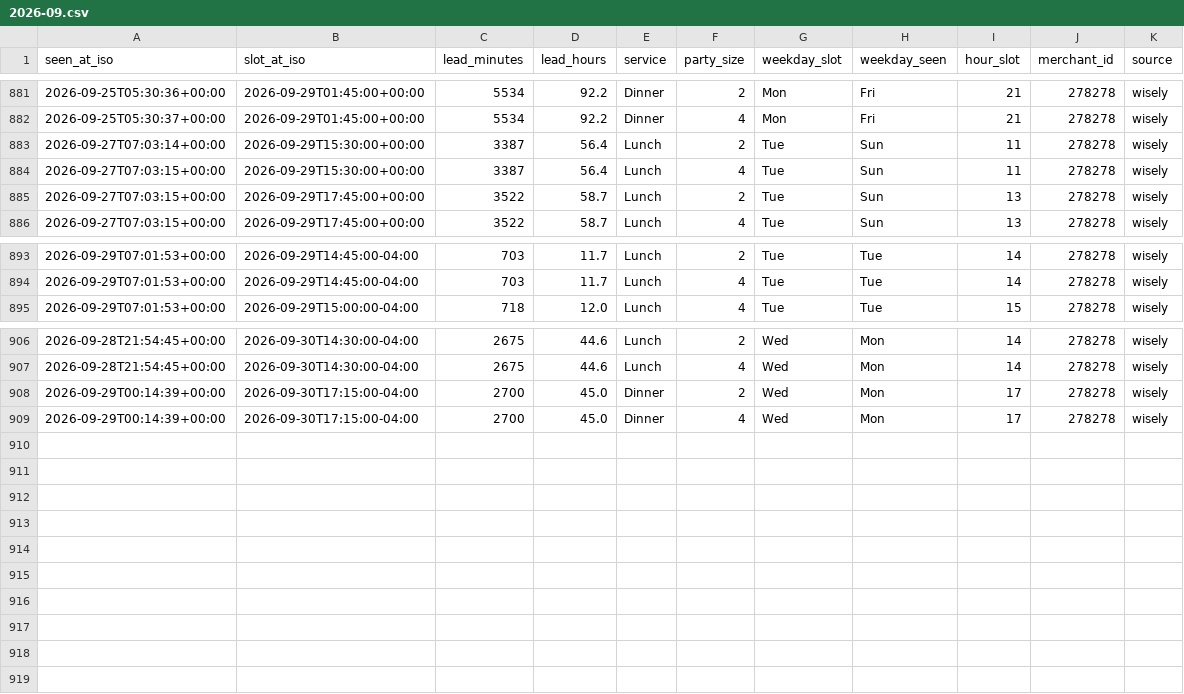
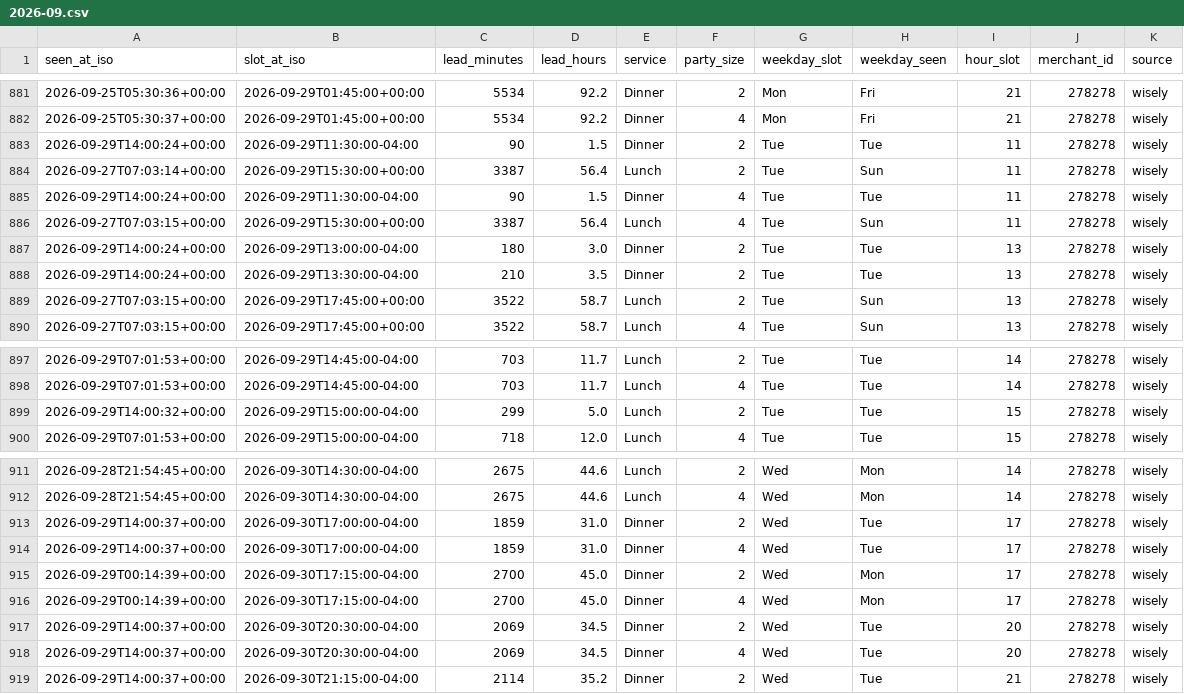
Before and after one commit to jacobschulman/stonewatch, a CSV file: data/availability/2026-09.csv, drawn as a sheet; only a part is shown, gaps mark what is left out.

```diff
--- a/data/availability/2026-09.csv
+++ b/data/availability/2026-09.csv
@@ -882,4 +882,8 @@ seen_at_iso,slot_at_iso,lead_minutes,lead_hours,service,party_size,weekday_slot,
 2026-09-25T05:30:37+00:00,2026-09-29T01:45:00+00:00,5534,92.2,Dinner,4,Mon,Fri,21,278278,wisely
+2026-09-29T14:00:24+00:00,2026-09-29T11:30:00-04:00,90,1.5,Dinner,2,Tue,Tue,11,278278,wisely
 2026-09-27T07:03:14+00:00,2026-09-29T15:30:00+00:00,3387,56.4,Lunch,2,Tue,Sun,11,278278,wisely
+2026-09-29T14:00:24+00:00,2026-09-29T11:30:00-04:00,90,1.5,Dinner,4,Tue,Tue,11,278278,wisely
 2026-09-27T07:03:15+00:00,2026-09-29T15:30:00+00:00,3387,56.4,Lunch,4,Tue,Sun,11,278278,wisely
+2026-09-29T14:00:24+00:00,2026-09-29T13:00:00-04:00,180,3.0,Dinner,2,Tue,Tue,13,278278,wisely
+2026-09-29T14:00:24+00:00,2026-09-29T13:30:00-04:00,210,3.5,Dinner,2,Tue,Tue,13,278278,wisely
 2026-09-27T07:03:15+00:00,2026-09-29T17:45:00+00:00,3522,58.7,Lunch,2,Tue,Sun,13,278278,wisely
@@ -894,2 +898,3 @@ seen_at_iso,slot_at_iso,lead_minutes,lead_hours,service,party_size,weekday_slot,
 2026-09-29T07:01:53+00:00,2026-09-29T14:45:00-04:00,703,11.7,Lunch,4,Tue,Tue,14,278278,wisely
+2026-09-29T14:00:32+00:00,2026-09-29T15:00:00-04:00,299,5.0,Lunch,2,Tue,Tue,15,278278,wisely
 2026-09-29T07:01:53+00:00,2026-09-29T15:00:00-04:00,718,12.0,Lunch,4,Tue,Tue,15,278278,wisely
@@ -907,3 +912,8 @@ seen_at_iso,slot_at_iso,lead_minutes,lead_hours,service,party_size,weekday_slot,
 2026-09-28T21:54:45+00:00,2026-09-30T14:30:00-04:00,2675,44.6,Lunch,4,Wed,Mon,14,278278,wisely
+2026-09-29T14:00:37+00:00,2026-09-30T17:00:00-04:00,1859,31.0,Dinner,2,Wed,Tue,17,278278,wisely
+2026-09-29T14:00:37+00:00,2026-09-30T17:00:00-04:00,1859,31.0,Dinner,4,Wed,Tue,17,278278,wisely
 2026-09-29T00:14:39+00:00,2026-09-30T17:15:00-04:00,2700,45.0,Dinner,2,Wed,Mon,17,278278,wisely
 2026-09-29T00:14:39+00:00,2026-09-30T17:15:00-04:00,2700,45.0,Dinner,4,Wed,Mon,17,278278,wisely
+2026-09-29T14:00:37+00:00,2026-09-30T20:30:00-04:00,2069,34.5,Dinner,2,Wed,Tue,20,278278,wisely
+2026-09-29T14:00:37+00:00,2026-09-30T20:30:00-04:00,2069,34.5,Dinner,4,Wed,Tue,20,278278,wisely
+2026-09-29T14:00:37+00:00,2026-09-30T21:15:00-04:00,2114,35.2,Dinner,2,Wed,Tue,21,278278,wisely
```
Also changed, not shown: data/availability/2026-10.csv, 2 other files.
